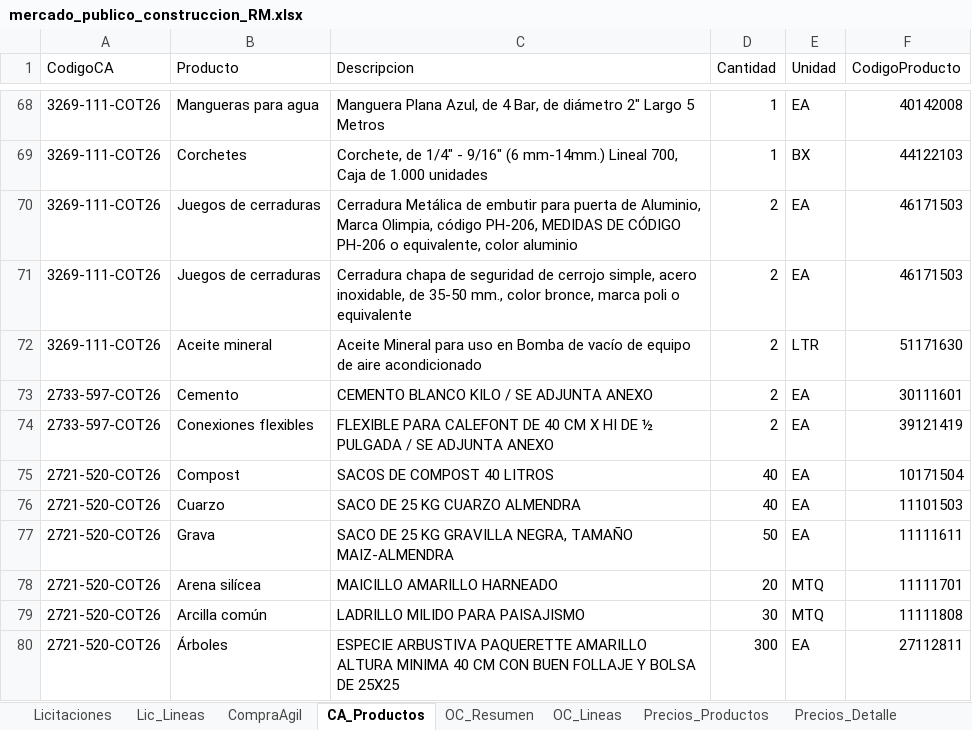
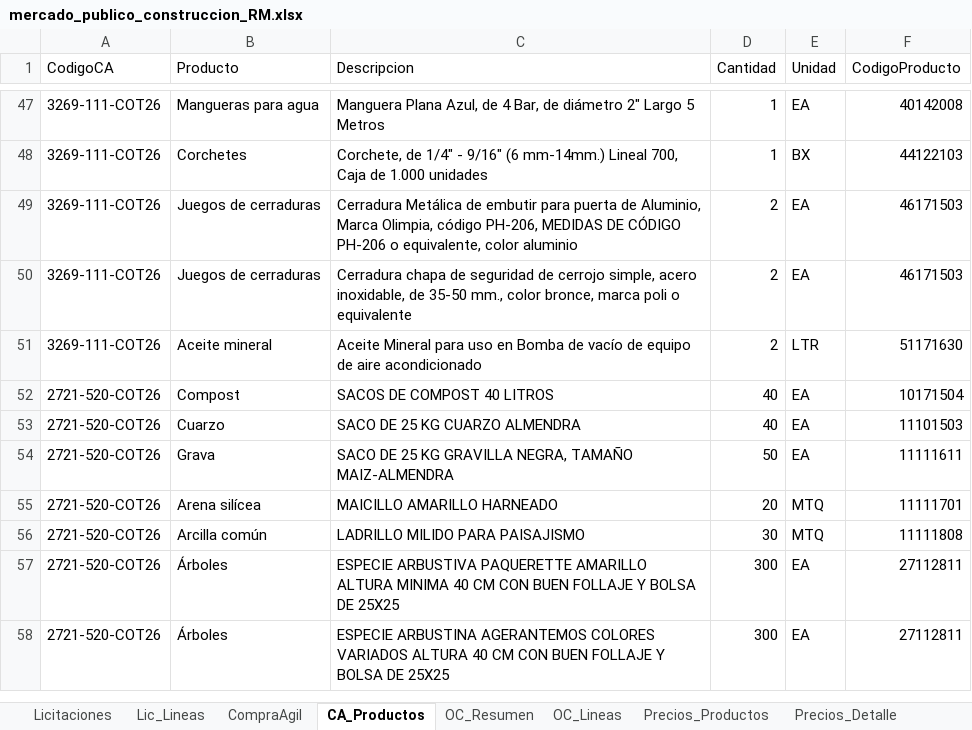
Before and after one commit to tchavarri/monitor-mercado-publico, an Excel workbook: docs/mercado_publico_construccion_RM.xlsx, sheet CA_Productos, drawn as a sheet; only a part is shown, gaps mark what is left out; the shorter side is filled out with more unchanged rows; values as stored, in another font and other column widths than the file's, no borders; removed rows and columns are numbered as before the commit, all else as after; the diff covers the shown part only; the diff names each change by its address in the sheet, - before the commit and + after, or states it on an @@ line.

```diff
--- a/docs/mercado_publico_construccion_RM.xlsx (sheet CA_Productos)
+++ b/docs/mercado_publico_construccion_RM.xlsx (sheet CA_Productos)
-row 73: 2733-597-COT26 | Cemento | CEMENTO BLANCO KILO / SE ADJUNTA ANEXO | 2 | EA | 30111601
-row 74: 2733-597-COT26 | Conexiones flexibles | FLEXIBLE PARA CALEFONT DE 40 CM X HI DE ½ PULGADA / SE ADJUNTA ANEXO | 2 | EA | 39121419
```
Also changed, not shown: 32 added rows, 82 removed rows, 1 moved row and 3 edited cells elsewhere in this sheet, sheet Lic_Lineas, sheet OC_Lineas, sheet OC_Resumen, sheet CompraAgil, sheet Licitaciones, charts or pictures, 2 other files.
